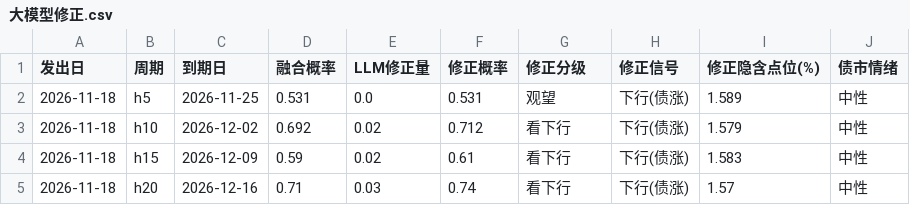
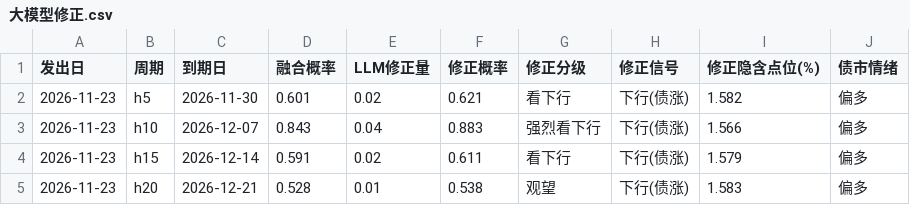
Before and after one commit to kircheisa/10_year_bond_show, a CSV file: data_new/out/大模型修正.csv, drawn as a sheet.

```diff
--- a/data_new/out/大模型修正.csv
+++ b/data_new/out/大模型修正.csv
@@ -1,5 +1,5 @@
 发出日,周期,到期日,融合概率,LLM修正量,修正概率,修正分级,修正信号,修正隐含点位(%),债市情绪
-2026-11-18,h5,2026-11-25,0.531,0.0,0.531,观望,下行(债涨),1.589,中性
-2026-11-18,h10,2026-12-02,0.692,0.02,0.712,看下行,下行(债涨),1.579,中性
-2026-11-18,h15,2026-12-09,0.59,0.02,0.61,看下行,下行(债涨),1.583,中性
-2026-11-18,h20,2026-12-16,0.71,0.03,0.74,看下行,下行(债涨),1.57,中性
+2026-11-23,h5,2026-11-30,0.601,0.02,0.621,看下行,下行(债涨),1.582,偏多
+2026-11-23,h10,2026-12-07,0.843,0.04,0.883,强烈看下行,下行(债涨),1.566,偏多
+2026-11-23,h15,2026-12-14,0.591,0.02,0.611,看下行,下行(债涨),1.579,偏多
+2026-11-23,h20,2026-12-21,0.528,0.01,0.538,观望,下行(债涨),1.583,偏多
```
Also changed, not shown: data_new/43v3_labels_bin.csv, data_new/43v3_labels_bin_h10.csv, 18 other files.
